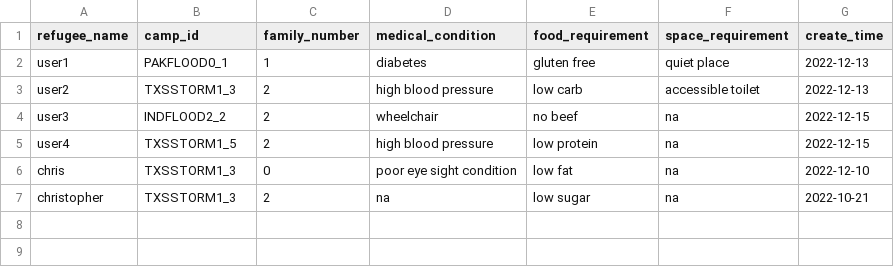
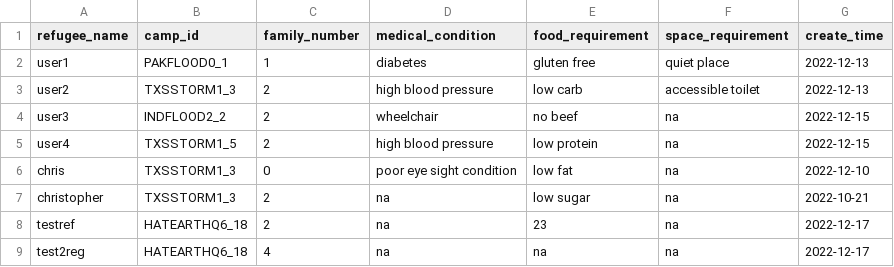
Before and after one commit to MinhazH99/introprogramming, a CSV file: emergency_profile.csv, drawn as a sheet; the diff names each change by its address in the sheet, - before the commit and + after, or states it on an @@ line.

```diff
--- a/emergency_profile.csv
+++ b/emergency_profile.csv
+row 8: testref | HATEARTHQ6_18 | 2 | na | 23 | na | 2022-12-17
+row 9: test2reg | HATEARTHQ6_18 | 4 | na | na | na | 2022-12-17
```
Also changed, not shown: CampDetails.csv, shifts.csv, 2 other files.
